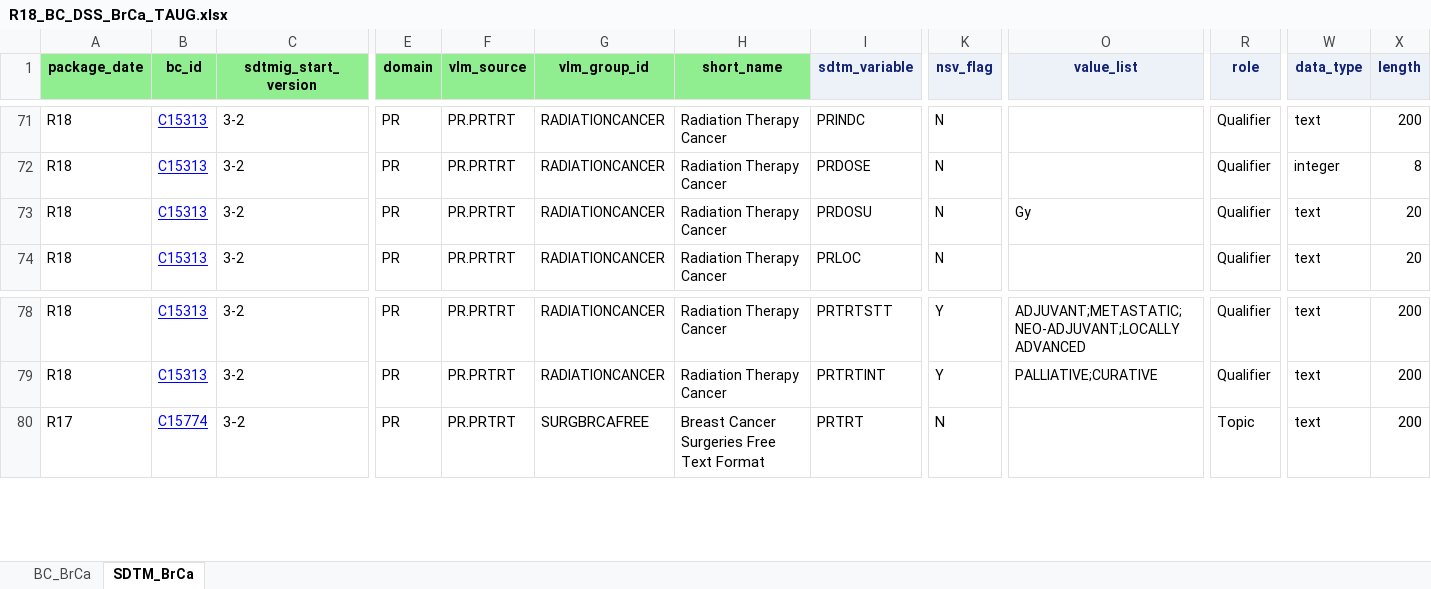
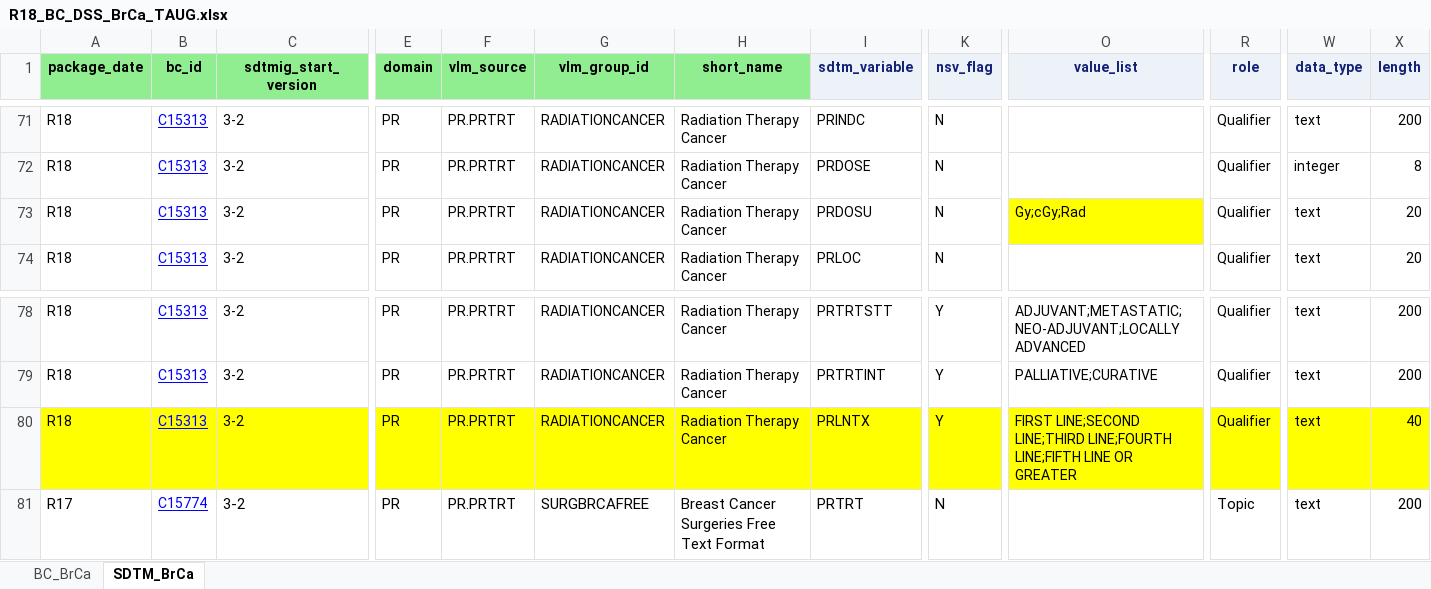
Before and after one commit to cdisc-org/COSMoS, an Excel workbook: curation/draft/package18/R18_BC_DSS_BrCa_TAUG.xlsx, sheet SDTM_BrCa, drawn as a sheet; only a part is shown, gaps mark what is left out; values as stored, in another font and other column widths than the file's, no borders; rows hold the shown columns only; the diff names each change by its address in the sheet, - before the commit and + after, or states it on an @@ line.

Commit message:
Final package 18 updates

```diff
--- a/curation/draft/package18/R18_BC_DSS_BrCa_TAUG.xlsx (sheet SDTM_BrCa)
+++ b/curation/draft/package18/R18_BC_DSS_BrCa_TAUG.xlsx (sheet SDTM_BrCa)
-O73 (value_list): Gy
+O73 (value_list): Gy;cGy;Rad
-O73 fill: none
+O73 fill: #FFFF00
+row 80: R18 | C15313 | 3-2 | PR | PR.PRTRT | RADIATIONCANCER | Radiation Therapy Cancer | PRLNTX | Y | FIRST LINE;SECOND LINE;THIRD LINE;FOURTH LINE;FIFTH LINE OR GREATER | Qualifier | text | 40
```
Also changed, not shown: sheet BC_BrCa, curation/draft/cdisc_biomedical_concepts_r18_draft.xlsx, curation/draft/cdisc_sdtm_dataset_specializations_r18_draft.xlsx, 4 other files.
